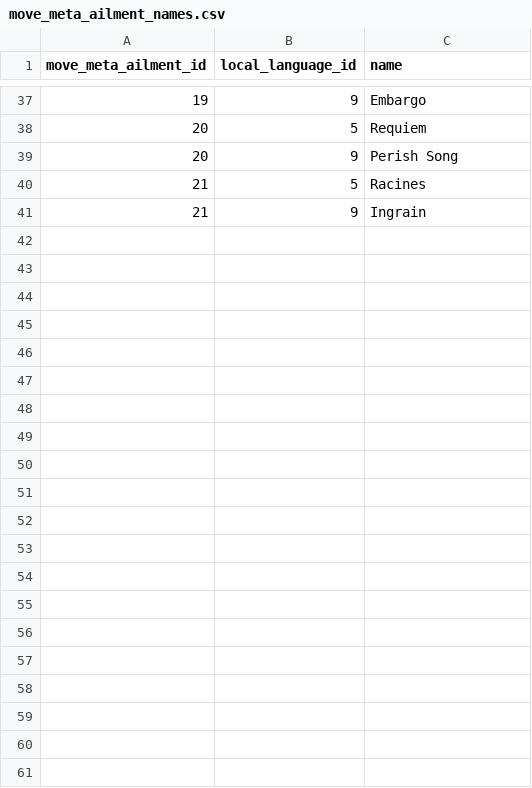
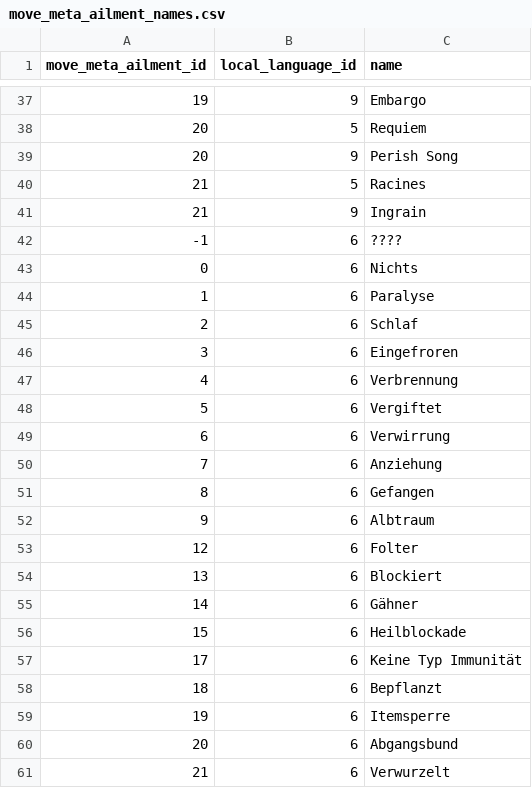
Before and after one commit to veekun/pokedex, a CSV file: pokedex/data/csv/move_meta_ailment_names.csv, drawn as a sheet; only a part is shown, gaps mark what is left out.

Commit message:
adds stat and type efficacy changelog and some german translations

```diff
--- a/pokedex/data/csv/move_meta_ailment_names.csv
+++ b/pokedex/data/csv/move_meta_ailment_names.csv
@@ -41 +41,21 @@ move_meta_ailment_id,local_language_id,name
 21,9,Ingrain
+-1,6,????
+0,6,Nichts
+1,6,Paralyse
+2,6,Schlaf
+3,6,Eingefroren
+4,6,Verbrennung
+5,6,Vergiftet
+6,6,Verwirrung
+7,6,Anziehung
+8,6,Gefangen
+9,6,Albtraum
+12,6,Folter
+13,6,Blockiert
+14,6,Gähner
+15,6,Heilblockade
+17,6,Keine Typ Immunität
+18,6,Bepflanzt
+19,6,Itemsperre
+20,6,Abgangsbund
+21,6,Verwurzelt
```
Also changed, not shown: 3 other files.
